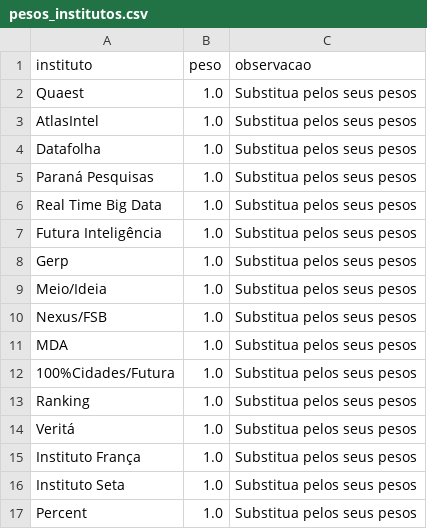
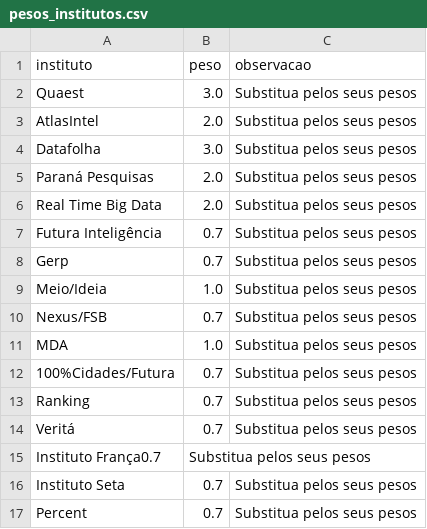
Before and after one commit to anac82/agregador-pesquisas, a CSV file: data/pesos_institutos.csv, drawn as a sheet.

Commit message:
Add files via upload

```diff
--- a/data/pesos_institutos.csv
+++ b/data/pesos_institutos.csv
@@ -1,17 +1,17 @@
 instituto,peso,observacao
-Quaest,1.0,Substitua pelos seus pesos
-AtlasIntel,1.0,Substitua pelos seus pesos
-Datafolha,1.0,Substitua pelos seus pesos
-Paraná Pesquisas,1.0,Substitua pelos seus pesos
-Real Time Big Data,1.0,Substitua pelos seus pesos
-Futura Inteligência,1.0,Substitua pelos seus pesos
-Gerp,1.0,Substitua pelos seus pesos
+Quaest,3.0,Substitua pelos seus pesos
+AtlasIntel,2.0,Substitua pelos seus pesos
+Datafolha,3.0,Substitua pelos seus pesos
+Paraná Pesquisas,2.0,Substitua pelos seus pesos
+Real Time Big Data,2.0,Substitua pelos seus pesos
+Futura Inteligência,0.7,Substitua pelos seus pesos
+Gerp,0.7,Substitua pelos seus pesos
 Meio/Ideia,1.0,Substitua pelos seus pesos
-Nexus/FSB,1.0,Substitua pelos seus pesos
+Nexus/FSB,0.7,Substitua pelos seus pesos
 MDA,1.0,Substitua pelos seus pesos
-100%Cidades/Futura,1.0,Substitua pelos seus pesos
-Ranking,1.0,Substitua pelos seus pesos
-Veritá,1.0,Substitua pelos seus pesos
-Instituto França,1.0,Substitua pelos seus pesos
-Instituto Seta,1.0,Substitua pelos seus pesos
-Percent,1.0,Substitua pelos seus pesos
+100%Cidades/Futura,0.7,Substitua pelos seus pesos
+Ranking,0.7,Substitua pelos seus pesos
+Veritá,0.7,Substitua pelos seus pesos
+Instituto França0.7,Substitua pelos seus pesos
+Instituto Seta,0.7,Substitua pelos seus pesos
+Percent,0.7,Substitua pelos seus pesos
```
